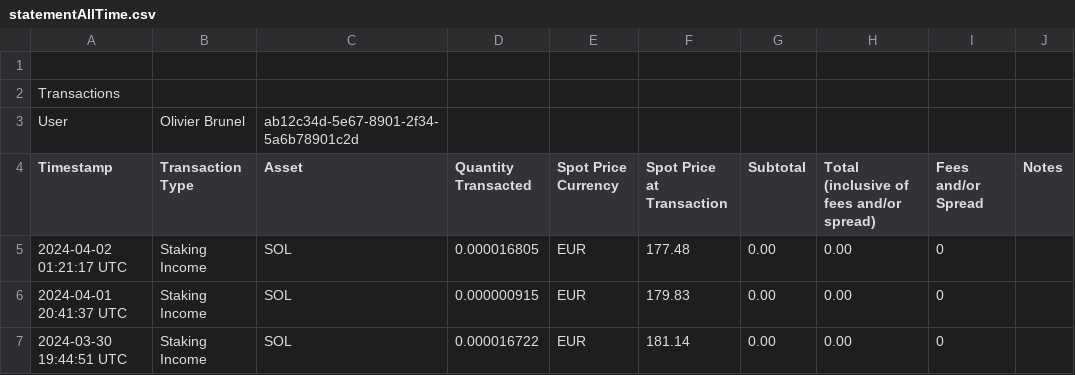
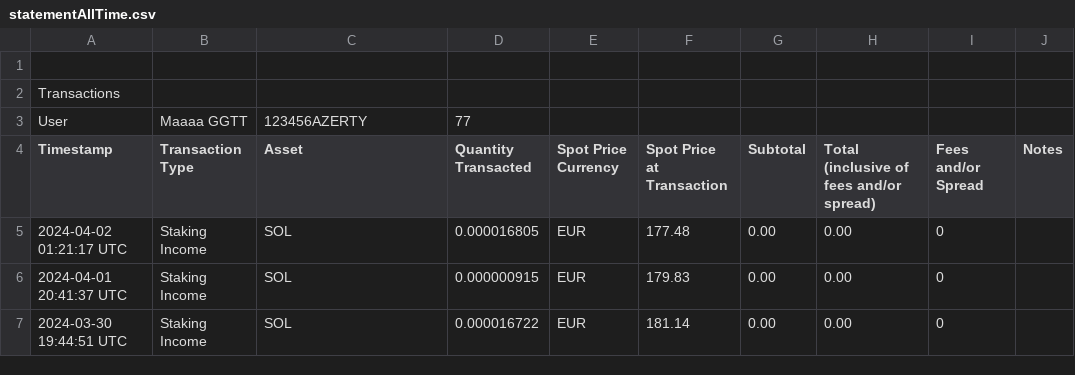
Before and after one commit to oldabl/crypto-impots, a CSV file: statements/statementAllTime.csv, drawn as a sheet; only a part is shown.

Commit message:
Put example statement

```diff
--- a/statements/statementAllTime.csv
+++ b/statements/statementAllTime.csv
@@ -2,3 +2,3 @@
 Transactions
-User,Olivier Brunel,ab12c34d-5e67-8901-2f34-5a6b78901c2d
+User,Maaaa GGTT, 123456AZERTY, 77
 Timestamp,Transaction Type,Asset,Quantity Transacted,Spot Price Currency,Spot Price at Transaction,Subtotal,Total (inclusive of fees and/or spread),Fees and/or Spread,Notes
```
Also changed, not shown: 6 other files.
